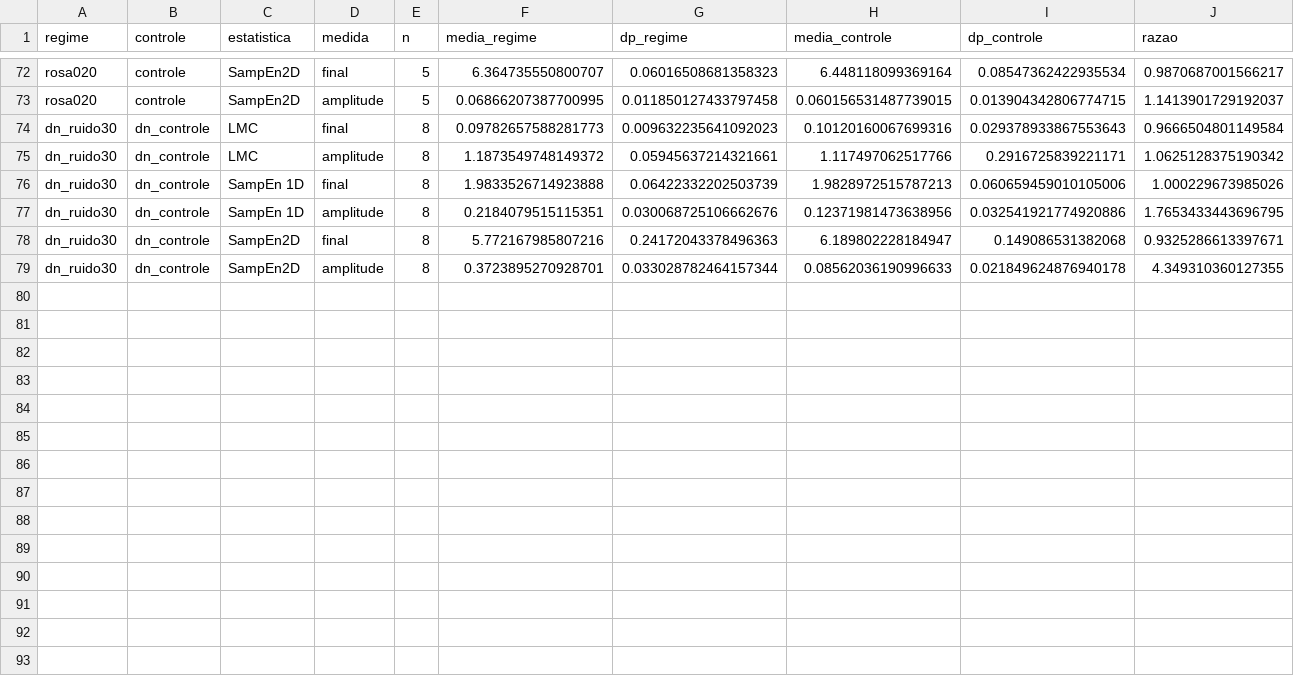
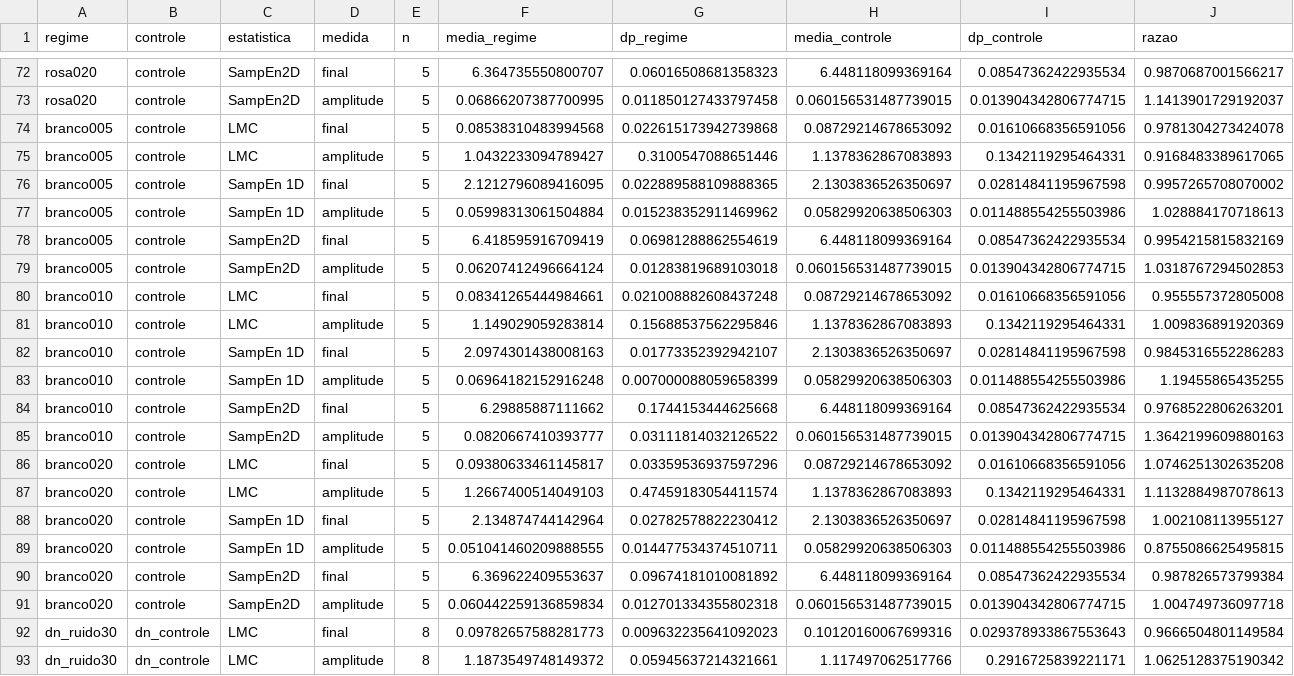
Before and after one commit to cassiotakarada/master-lmc-sampen, a CSV file: monai_weights/f8_comportamento/comparacoes_vs_controle.csv, drawn as a sheet; only a part is shown, gaps mark what is left out; the shorter side is filled out with more unchanged rows; rows hold the shown columns only; the diff names each change by its address in the sheet, - before the commit and + after, or states it on an @@ line.

```diff
--- a/monai_weights/f8_comportamento/comparacoes_vs_controle.csv
+++ b/monai_weights/f8_comportamento/comparacoes_vs_controle.csv
+row 74: branco005 | controle | LMC | final | 5 | 0.08538310483994568 | 0.022615173942739868 | 0.08729214678653092 | 0.01610668356591056 | 0.9781304273424078
+row 75: branco005 | controle | LMC | amplitude | 5 | 1.0432233094789427 | 0.3100547088651446 | 1.1378362867083893 | 0.1342119295464331 | 0.9168483389617065
+row 76: branco005 | controle | SampEn 1D | final | 5 | 2.1212796089416095 | 0.022889588109888365 | 2.1303836526350697 | 0.02814841195967598 | 0.9957265708070002
+row 77: branco005 | controle | SampEn 1D | amplitude | 5 | 0.05998313061504884 | 0.015238352911469962 | 0.05829920638506303 | 0.011488554255503986 | 1.028884170718613
+row 78: branco005 | controle | SampEn2D | final | 5 | 6.418595916709419 | 0.06981288862554619 | 6.448118099369164 | 0.08547362422935534 | 0.9954215815832169
+row 79: branco005 | controle | SampEn2D | amplitude | 5 | 0.06207412496664124 | 0.01283819689103018 | 0.060156531487739015 | 0.013904342806774715 | 1.0318767294502853
+row 80: branco010 | controle | LMC | final | 5 | 0.08341265444984661 | 0.021008882608437248 | 0.08729214678653092 | 0.01610668356591056 | 0.955557372805008
+row 81: branco010 | controle | LMC | amplitude | 5 | 1.149029059283814 | 0.15688537562295846 | 1.1378362867083893 | 0.1342119295464331 | 1.009836891920369
+row 82: branco010 | controle | SampEn 1D | final | 5 | 2.0974301438008163 | 0.01773352392942107 | 2.1303836526350697 | 0.02814841195967598 | 0.9845316552286283
+row 83: branco010 | controle | SampEn 1D | amplitude | 5 | 0.06964182152916248 | 0.007000088059658399 | 0.05829920638506303 | 0.011488554255503986 | 1.19455865435255
+row 84: branco010 | controle | SampEn2D | final | 5 | 6.29885887111662 | 0.1744153444625668 | 6.448118099369164 | 0.08547362422935534 | 0.9768522806263201
+row 85: branco010 | controle | SampEn2D | amplitude | 5 | 0.0820667410393777 | 0.03111814032126522 | 0.060156531487739015 | 0.013904342806774715 | 1.3642199609880163
+row 86: branco020 | controle | LMC | final | 5 | 0.09380633461145817 | 0.03359536937597296 | 0.08729214678653092 | 0.01610668356591056 | 1.0746251302635208
+row 87: branco020 | controle | LMC | amplitude | 5 | 1.2667400514049103 | 0.47459183054411574 | 1.1378362867083893 | 0.1342119295464331 | 1.1132884987078613
+row 88: branco020 | controle | SampEn 1D | final | 5 | 2.134874744142964 | 0.02782578822230412 | 2.1303836526350697 | 0.02814841195967598 | 1.002108113955127
+row 89: branco020 | controle | SampEn 1D | amplitude | 5 | 0.051041460209888555 | 0.014477534374510711 | 0.05829920638506303 | 0.011488554255503986 | 0.8755086625495815
+row 90: branco020 | controle | SampEn2D | final | 5 | 6.369622409553637 | 0.09674181010081892 | 6.448118099369164 | 0.08547362422935534 | 0.987826573799384
+row 91: branco020 | controle | SampEn2D | amplitude | 5 | 0.060442259136859834 | 0.012701334355802318 | 0.060156531487739015 | 0.013904342806774715 | 1.004749736097718
```
Also changed, not shown: monai_weights/f8_comportamento/comportamento_por_run.csv, monai_weights/f8_sensibilidade/sensibilidade_resumo.csv, 15 other files.
